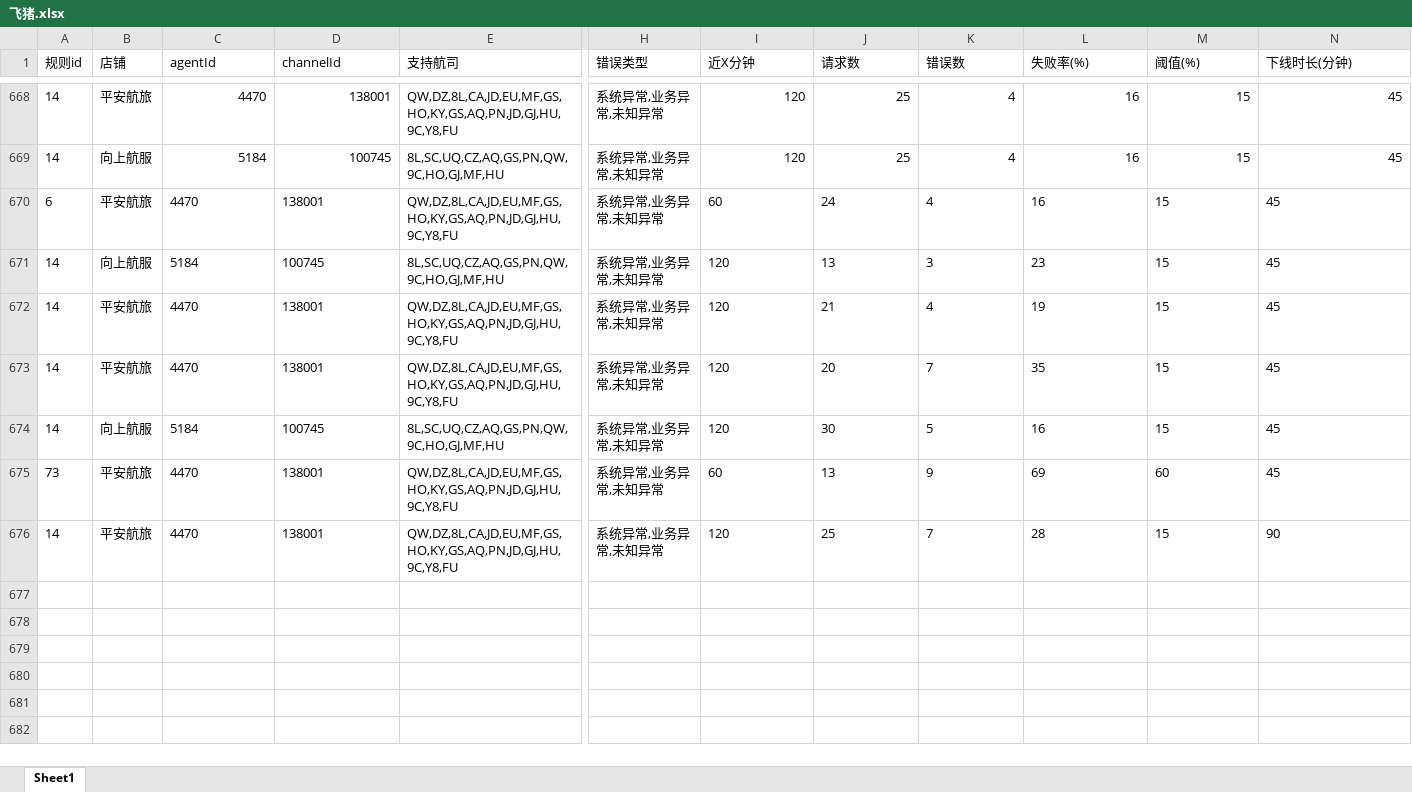
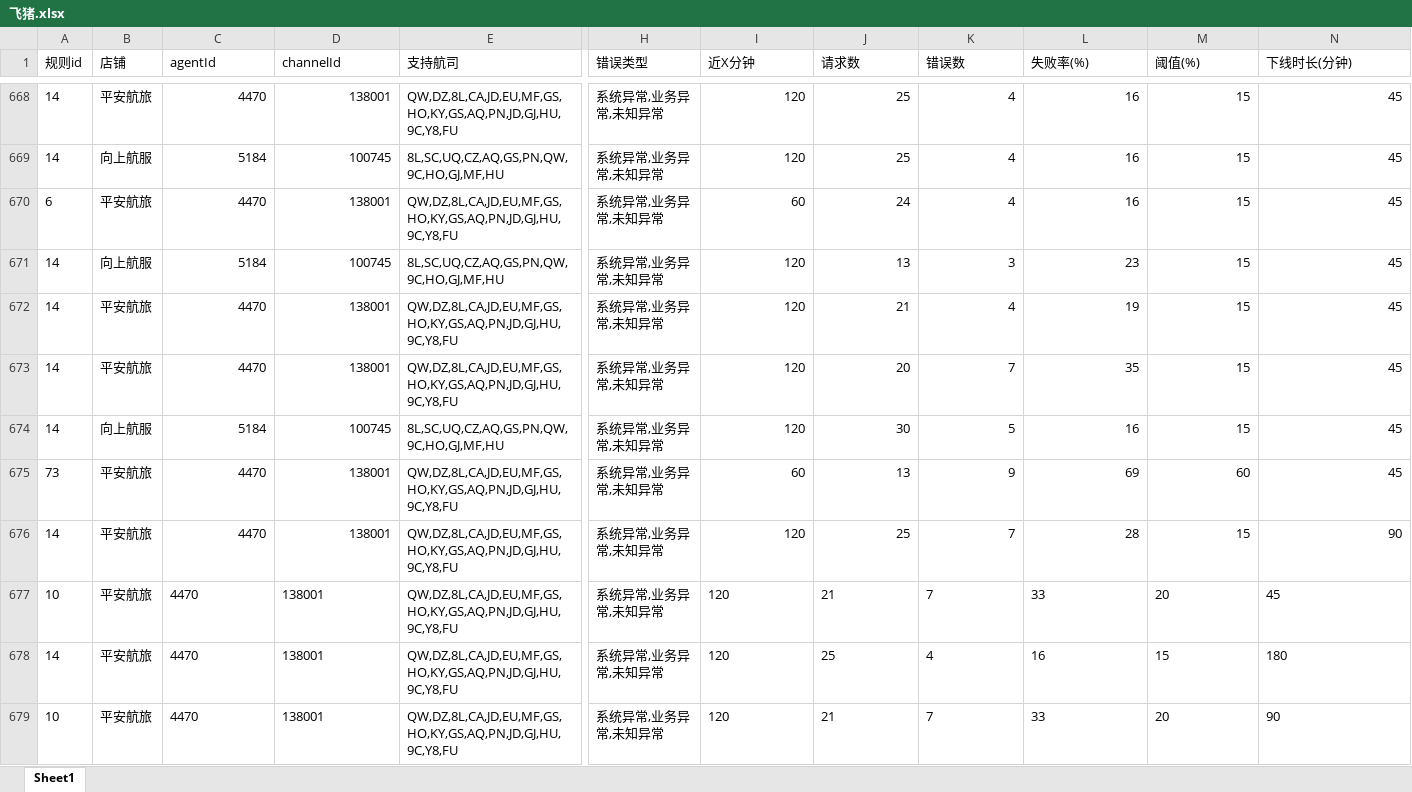
Before and after one commit to LUOcheng487/-, an Excel workbook: data/飞猪.xlsx, sheet Sheet1, drawn as a sheet; only a part is shown, gaps mark what is left out; values as stored, in another font and other column widths than the file's, no borders; rows hold the shown columns only; the diff covers the shown part only; the diff names each change by its address in the sheet, - before the commit and + after, or states it on an @@ line.

```diff
--- a/data/飞猪.xlsx (sheet Sheet1)
+++ b/data/飞猪.xlsx (sheet Sheet1)
-C670:D676 alignment: left
+C670:D676 alignment: right
-I670:N676 alignment: left
+I670:N676 alignment: right
+row 677: 10 | 平安航旅 | 4470 | 138001 | QW,DZ,8L,CA,JD,EU,MF,GS,HO,KY,GS,AQ,PN,JD,GJ,HU,9C,Y8,FU | 系统异常,业务异常,未知异常 | 120 | 21 | 7 | 33 | 20 | 45
+row 678: 14 | 平安航旅 | 4470 | 138001 | QW,DZ,8L,CA,JD,EU,MF,GS,HO,KY,GS,AQ,PN,JD,GJ,HU,9C,Y8,FU | 系统异常,业务异常,未知异常 | 120 | 25 | 4 | 16 | 15 | 180
+row 679: 10 | 平安航旅 | 4470 | 138001 | QW,DZ,8L,CA,JD,EU,MF,GS,HO,KY,GS,AQ,PN,JD,GJ,HU,9C,Y8,FU | 系统异常,业务异常,未知异常 | 120 | 21 | 7 | 33 | 20 | 90
```
Also changed, not shown: 20 added rows elsewhere in this sheet, data/去哪儿xss.xlsx, data/携程.xlsx, 2 other files.
